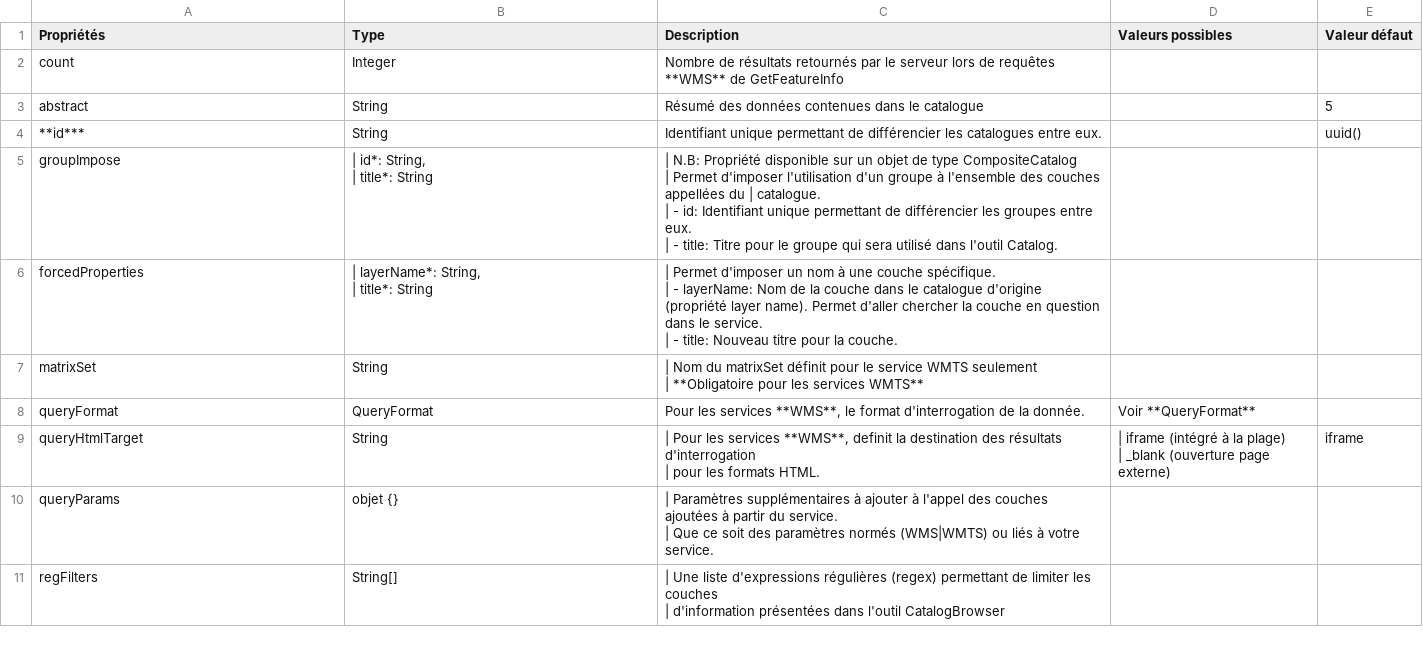
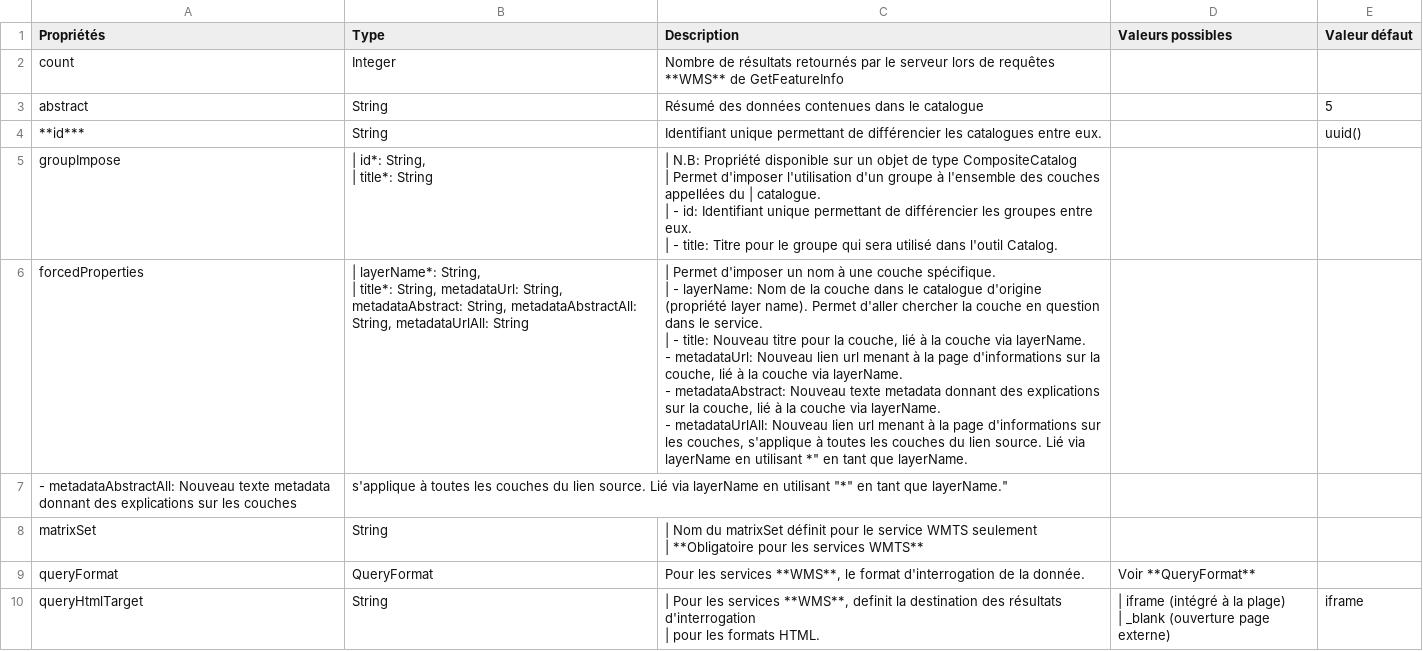
Before and after one commit to infra-geo-ouverte/igo2, a CSV file: docs/_tables/fr/config/catalog.csv, drawn as a sheet; only a part is shown; the shorter side is filled out with more unchanged rows.

Commit message:
docs(geo): Forced Metadata documentation and examples (#798)
* align basemap switcher to header

* exemples forced metadata

* examples to metadata

* metadata updated examples and doc

* change All for *

* wip

* wip

* wip

* wip

Co-authored-by: Pierre-Étienne Lord <pe_lord@yahoo.ca>

```diff
--- a/docs/_tables/fr/config/catalog.csv
+++ b/docs/_tables/fr/config/catalog.csv
@@ -9,6 +9,10 @@ groupImpose ,"| id*: String,
 |                - title: Titre pour le groupe qui sera utilisé dans l'outil Catalog.",,
-forcedProperties ,"| layerName*: String,
-| title*: String ","| Permet d'imposer un nom à une couche spécifique.
-|               - layerName: Nom de la couche dans le catalogue d'origine (propriété layer name). Permet d'aller chercher la couche en question dans le service.
-|               - title: Nouveau titre pour la couche.",,
+forcedProperties ,"| layerName*: String,
+| title*: String, metadataUrl: String, metadataAbstract: String, metadataAbstractAll: String, metadataUrlAll: String ","| Permet d'imposer un nom à une couche spécifique.
+|               - layerName: Nom de la couche dans le catalogue d'origine (propriété layer name). Permet d'aller chercher la couche en question dans le service.
+|               - title: Nouveau titre pour la couche, lié à la couche via layerName.
+                - metadataUrl: Nouveau lien url menant à la page d'informations sur la couche, lié à la couche via layerName.
+                - metadataAbstract: Nouveau texte metadata donnant des explications sur la couche, lié à la couche via layerName.
+                - metadataUrlAll: Nouveau lien url menant à la page d'informations sur les couches, s'applique à toutes les couches du lien source. Lié via layerName en utilisant "*" en tant que layerName.
+                - metadataAbstractAll: Nouveau texte metadata donnant des explications sur les couches, s'applique à toutes les couches du lien source. Lié via layerName en utilisant "*" en tant que layerName.",,
 matrixSet ,String ,"| Nom du matrixSet définit pour le service WMTS seulement
```
Also changed, not shown: 2 other files.
